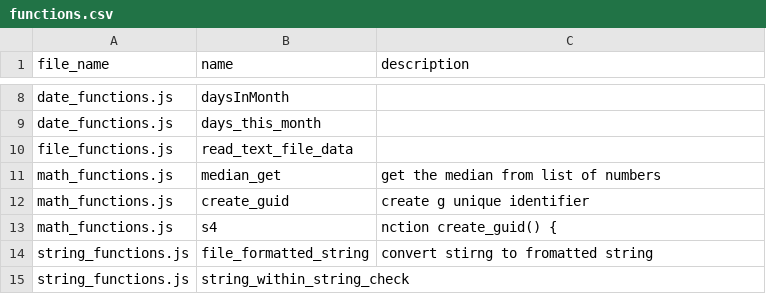
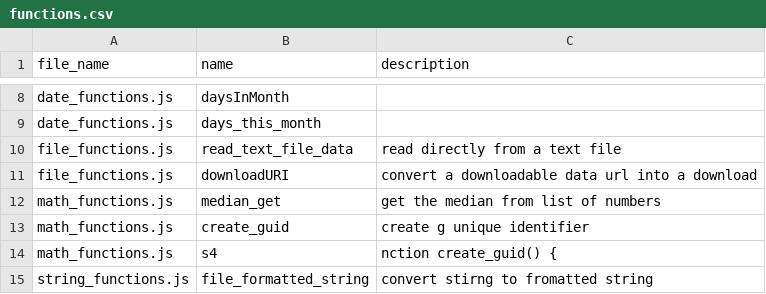
Before and after one commit to ChrisCruze/jutility, a CSV file: functions.csv, drawn as a sheet; only a part is shown, gaps mark what is left out; the shorter side is filled out with more unchanged rows.

Commit message:
added new function

```diff
--- a/functions.csv
+++ b/functions.csv
@@ -9,3 +9,4 @@ date_functions.js,daysInMonth ,
 date_functions.js,days_this_month,
-file_functions.js,read_text_file_data,
+file_functions.js,read_text_file_data,read directly from a text file
+file_functions.js,downloadURI,convert a downloadable data url into a download
 math_functions.js,median_get,get the median from list of numbers
```
Also changed, not shown: 3 other files.
